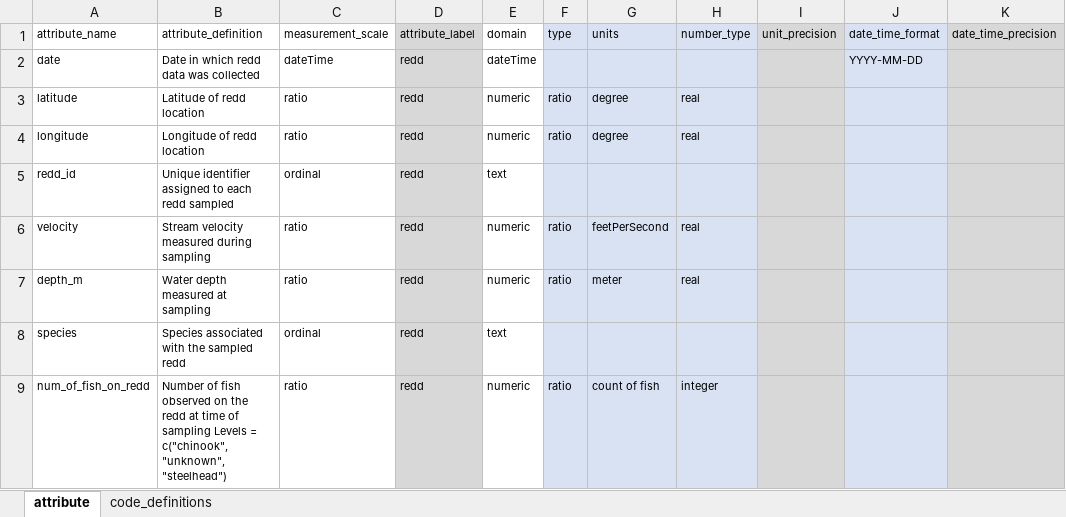
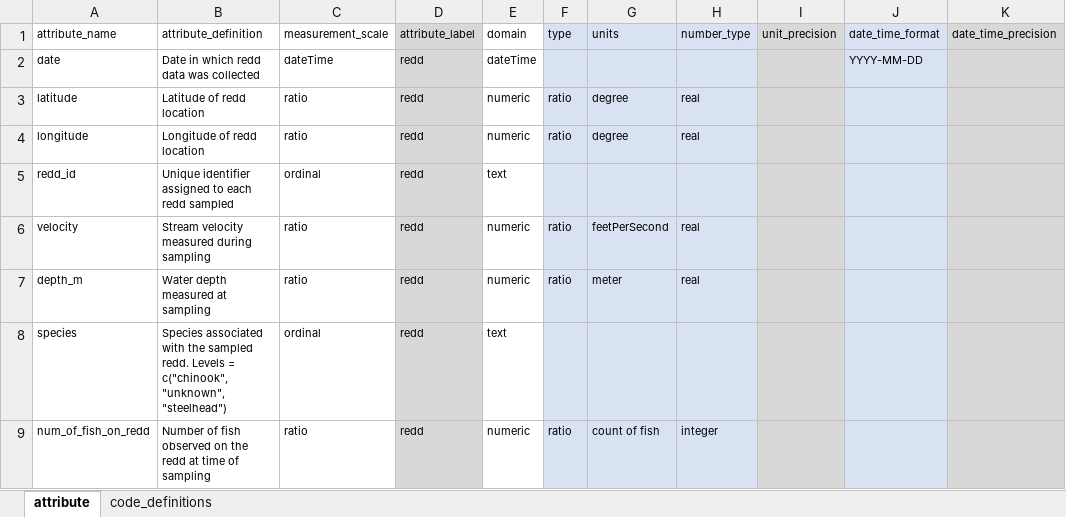
Before and after one commit to SRJPE/jpe-yuba-adult-edi, an Excel workbook: data-raw/metadata/yuba_redd_metadata.xlsx, sheet attribute, drawn as a sheet; only a part is shown; values as stored, in another font and other column widths than the file's, no borders; the diff names each change by its address in the sheet, - before the commit and + after, or states it on an @@ line.

```diff
--- a/data-raw/metadata/yuba_redd_metadata.xlsx (sheet attribute)
+++ b/data-raw/metadata/yuba_redd_metadata.xlsx (sheet attribute)
-B8 (attribute_definition): …the sampled redd
+B8 (attribute_definition): …the sampled redd. Levels = c("chinook", "unknown", "steelhead")
-B9 (attribute_definition): …of sampling Levels = c("chinook", "unknown", "steelhead")
+B9 (attribute_definition): …of sampling
```
Also changed, not shown: data-raw/metadata/yuba_adult_metadata.xlsx, 1 other file.
